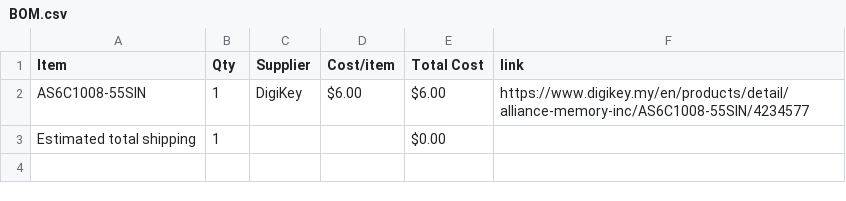
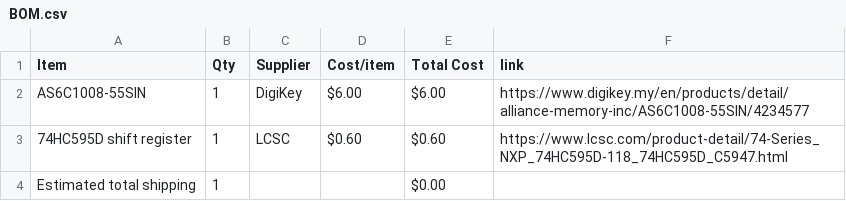
Before and after one commit to JH-2108/M2RAM, a CSV file: BOM.csv, drawn as a sheet; the diff names each change by its address in the sheet, - before the commit and + after, or states it on an @@ line.

Commit message:
Sync M2RAM from Half Life

```diff
--- a/BOM.csv
+++ b/BOM.csv
+row 3: 74HC595D shift register | 1 | LCSC | $0.60 | $0.60 | https://www.lcsc.com/product-detail/74-Series_NXP_74HC595D-118_74HC595D_C5947.html
```
